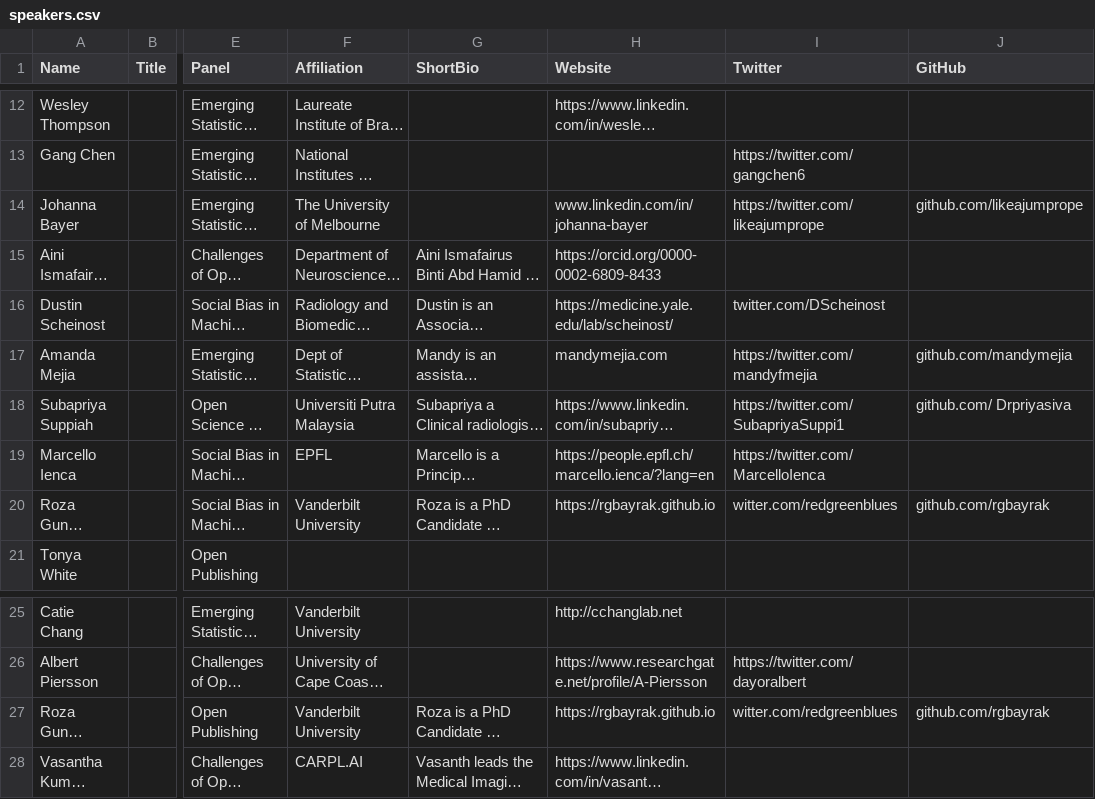
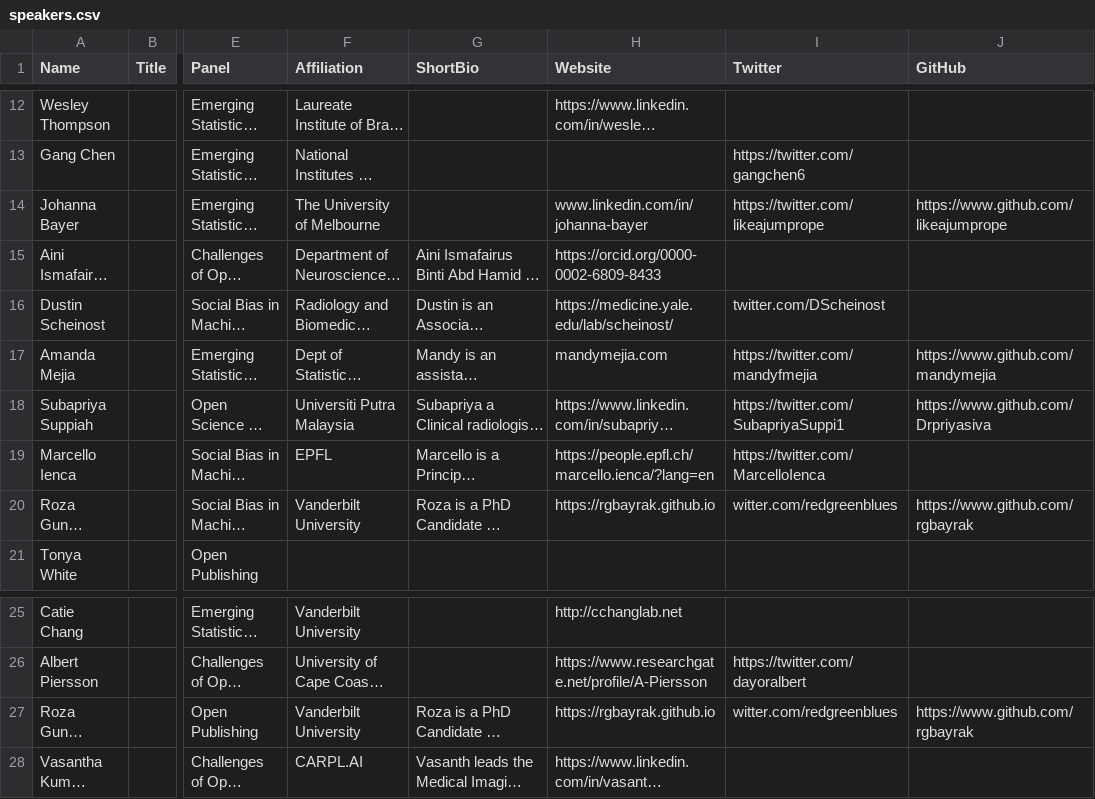
Before and after one commit to ohbm/osr2023, a CSV file: _data/speakers.csv, drawn as a sheet; only a part is shown, gaps mark what is left out; long unchanged cells end in …; the diff names each change by its address in the sheet, - before the commit and + after, or states it on an @@ line.

Commit message:
Fix some github links

```diff
--- a/_data/speakers.csv
+++ b/_data/speakers.csv
-J14 (GitHub): github.com/likeajumprope
+J14 (GitHub): https://www.github.com/likeajumprope
-J17 (GitHub): github.com/mandymejia
+J17 (GitHub): https://www.github.com/mandymejia
-J18 (GitHub): github.com/ Drpriyasiva
+J18 (GitHub): https://www.github.com/ Drpriyasiva
-J20 (GitHub): github.com/rgbayrak
+J20 (GitHub): https://www.github.com/rgbayrak
-J27 (GitHub): github.com/rgbayrak
+J27 (GitHub): https://www.github.com/rgbayrak
```
